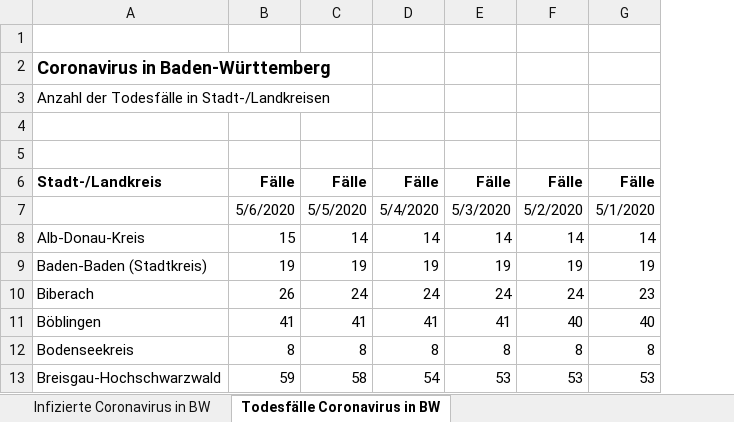
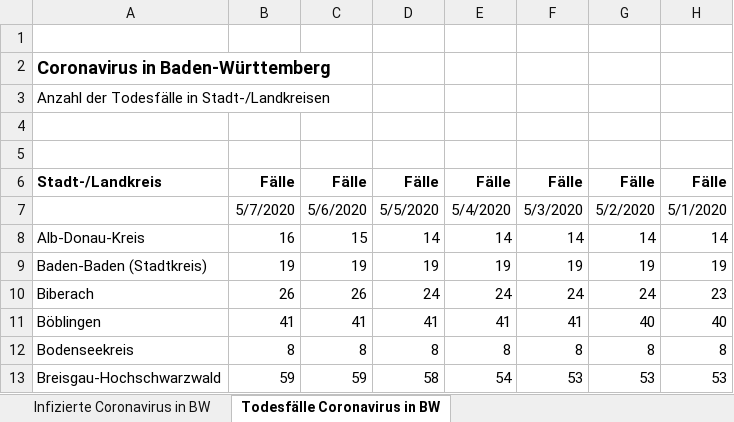
Before and after one commit to taufanardi/BW-corona-map, an Excel workbook: assets/table.xlsx, sheet Todesfälle Coronavirus in BW, drawn as a sheet; only a part is shown; values as stored, in another font and other column widths than the file's, no borders; the diff names each change by its address in the sheet, - before the commit and + after, or states it on an @@ line.

```diff
--- a/assets/table.xlsx (sheet Todesfälle Coronavirus in BW)
+++ b/assets/table.xlsx (sheet Todesfälle Coronavirus in BW)
+column B, rows 6-13: Fälle | 5/7/2020 | 16 | 19 | 26 | 41 | 8 | 59
```
Also changed, not shown: sheet Infizierte Coronavirus in BW, formulas that keep their value, 2 other files.
